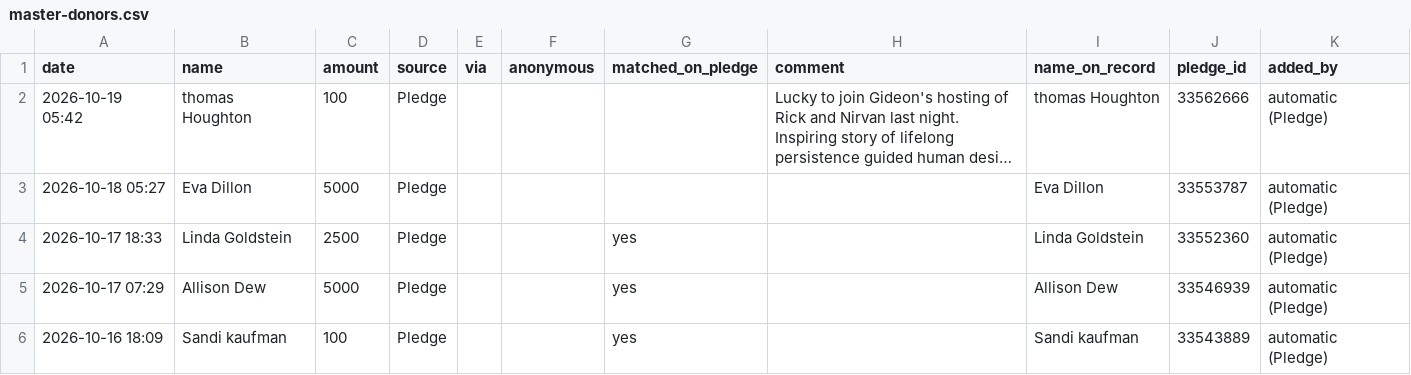
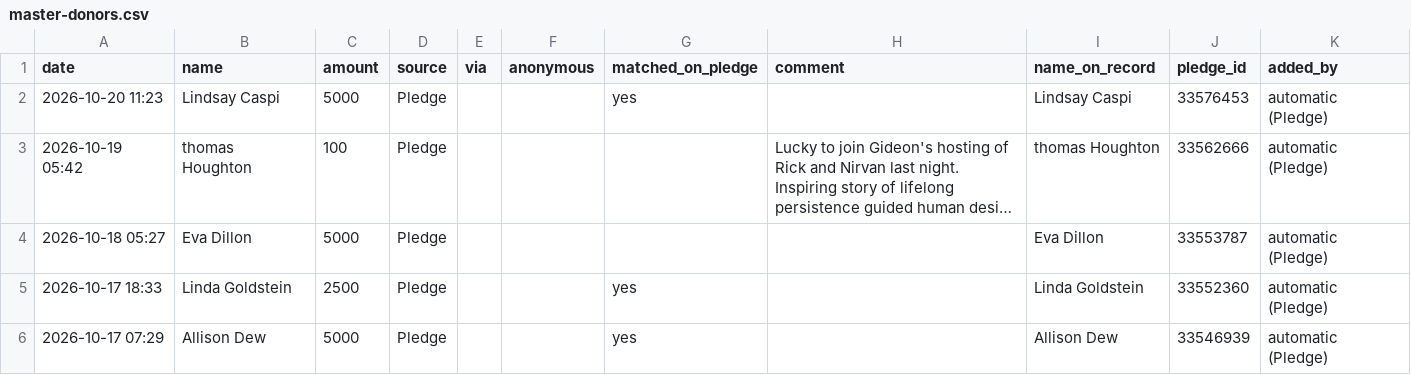
Before and after one commit to nirvanmullick/whatatrip-donor-wall, a CSV file: master-donors.csv, drawn as a sheet; only a part is shown; the shorter side is filled out with more unchanged rows; long unchanged cells end in …; the diff names each change by its address in the sheet, - before the commit and + after, or states it on an @@ line.

```diff
--- a/master-donors.csv
+++ b/master-donors.csv
+row 2: 2026-10-20 11:23 | Lindsay Caspi | 5000 | Pledge |  |  | yes |  | Lindsay Caspi | 33576453 | automatic (Pledge)
```
Also changed, not shown: 6 other files.
